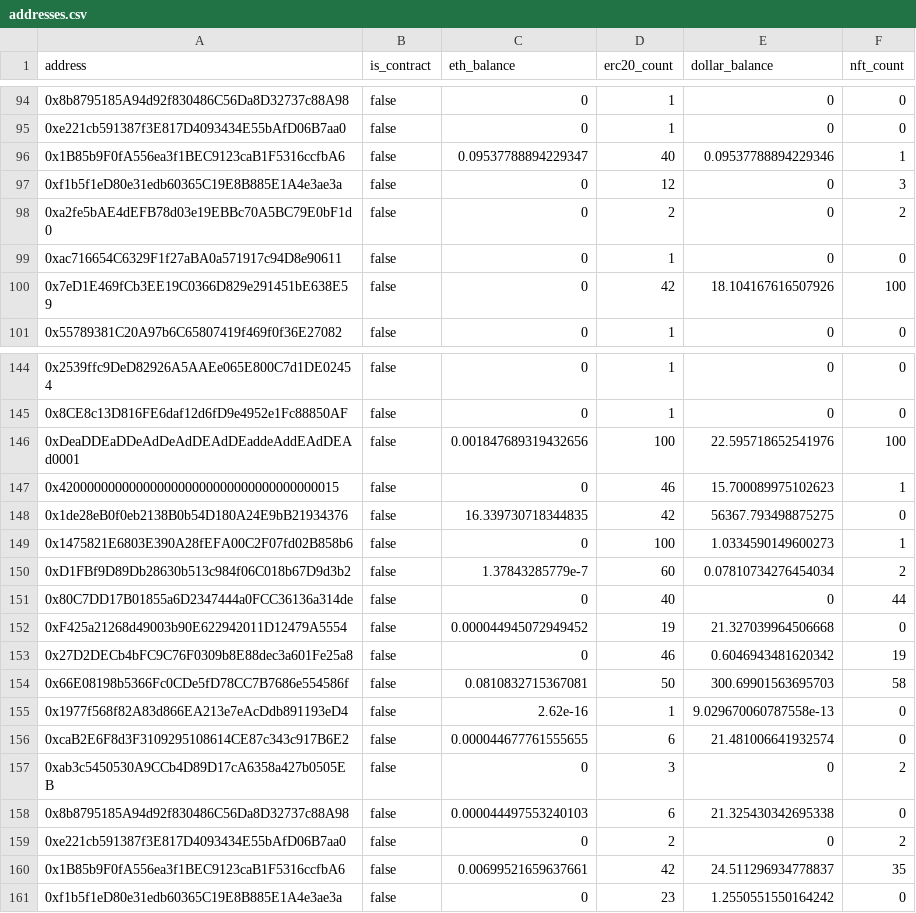
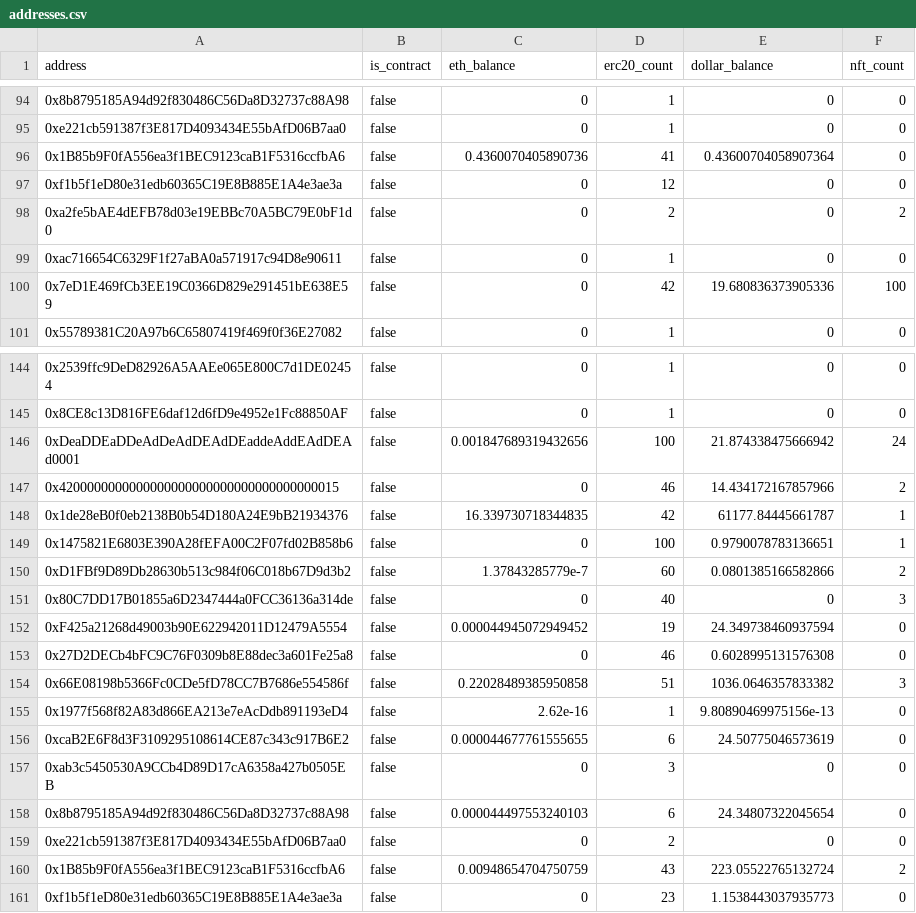
Before and after one commit to semihbceylan/db2024, a CSV file: envio-fetch/out/addresses.csv, drawn as a sheet; only a part is shown, gaps mark what is left out; the diff covers the shown part only.

```diff
--- a/envio-fetch/out/addresses.csv
+++ b/envio-fetch/out/addresses.csv
@@ -95,7 +95,7 @@ address,is_contract,eth_balance,erc20_count,dollar_balance,nft_count
 0xe221cb591387f3E817D4093434E55bAfD06B7aa0,false,0,1,0,0
-0x1B85b9F0fA556ea3f1BEC9123caB1F5316ccfbA6,false,0.09537788894229347,40,0.09537788894229346,1
-0xf1b5f1eD80e31edb60365C19E8B885E1A4e3ae3a,false,0,12,0,3
+0x1B85b9F0fA556ea3f1BEC9123caB1F5316ccfbA6,false,0.4360070405890736,41,0.43600704058907364,0
+0xf1b5f1eD80e31edb60365C19E8B885E1A4e3ae3a,false,0,12,0,0
 0xa2fe5bAE4dEFB78d03e19EBBc70A5BC79E0bF1d0,false,0,2,0,2
 0xac716654C6329F1f27aBA0a571917c94D8e90611,false,0,1,0,0
-0x7eD1E469fCb3EE19C0366D829e291451bE638E59,false,0,42,18.104167616507926,100
+0x7eD1E469fCb3EE19C0366D829e291451bE638E59,false,0,42,19.680836373905336,100
 0x55789381C20A97b6C65807419f469f0f36E27082,false,0,1,0,0
@@ -145,17 +145,17 @@ address,is_contract,eth_balance,erc20_count,dollar_balance,nft_count
 0x8CE8c13D816FE6daf12d6fD9e4952e1Fc88850AF,false,0,1,0,0
-0xDeaDDEaDDeAdDeAdDEAdDEaddeAddEAdDEAd0001,false,0.001847689319432656,100,22.595718652541976,100
-0x4200000000000000000000000000000000000015,false,0,46,15.700089975102623,1
-0x1de28eB0f0eb2138B0b54D180A24E9bB21934376,false,16.339730718344835,42,56367.793498875275,0
-0x1475821E6803E390A28fEFA00C2F07fd02B858b6,false,0,100,1.0334590149600273,1
-0xD1FBf9D89Db28630b513c984f06C018b67D9d3b2,false,1.37843285779e-7,60,0.07810734276454034,2
-0x80C7DD17B01855a6D2347444a0FCC36136a314de,false,0,40,0,44
-0xF425a21268d49003b90E622942011D12479A5554,false,0.000044945072949452,19,21.327039964506668,0
-0x27D2DECb4bFC9C76F0309b8E88dec3a601Fe25a8,false,0,46,0.6046943481620342,19
-0x66E08198b5366Fc0CDe5fD78CC7B7686e554586f,false,0.0810832715367081,50,300.69901563695703,58
-0x1977f568f82A83d866EA213e7eAcDdb891193eD4,false,2.62e-16,1,9.029670060787558e-13,0
-0xcaB2E6F8d3F3109295108614CE87c343c917B6E2,false,0.000044677761555655,6,21.481006641932574,0
-0xab3c5450530A9CCb4D89D17cA6358a427b0505EB,false,0,3,0,2
-0x8b8795185A94d92f830486C56Da8D32737c88A98,false,0.000044497553240103,6,21.325430342695338,0
-0xe221cb591387f3E817D4093434E55bAfD06B7aa0,false,0,2,0,2
-0x1B85b9F0fA556ea3f1BEC9123caB1F5316ccfbA6,false,0.00699521659637661,42,24.511296934778837,35
-0xf1b5f1eD80e31edb60365C19E8B885E1A4e3ae3a,false,0,23,1.2550551550164242,0
+0xDeaDDEaDDeAdDeAdDEAdDEaddeAddEAdDEAd0001,false,0.001847689319432656,100,21.874338475666942,24
+0x4200000000000000000000000000000000000015,false,0,46,14.434172167857966,2
+0x1de28eB0f0eb2138B0b54D180A24E9bB21934376,false,16.339730718344835,42,61177.84445661787,1
+0x1475821E6803E390A28fEFA00C2F07fd02B858b6,false,0,100,0.9790078783136651,1
+0xD1FBf9D89Db28630b513c984f06C018b67D9d3b2,false,1.37843285779e-7,60,0.0801385166582866,2
+0x80C7DD17B01855a6D2347444a0FCC36136a314de,false,0,40,0,3
+0xF425a21268d49003b90E622942011D12479A5554,false,0.000044945072949452,19,24.349738460937594,0
+0x27D2DECb4bFC9C76F0309b8E88dec3a601Fe25a8,false,0,46,0.6028995131576308,0
+0x66E08198b5366Fc0CDe5fD78CC7B7686e554586f,false,0.22028489385950858,51,1036.0646357833382,3
+0x1977f568f82A83d866EA213e7eAcDdb891193eD4,false,2.62e-16,1,9.80890469975156e-13,0
+0xcaB2E6F8d3F3109295108614CE87c343c917B6E2,false,0.000044677761555655,6,24.50775046573619,0
+0xab3c5450530A9CCb4D89D17cA6358a427b0505EB,false,0,3,0,0
+0x8b8795185A94d92f830486C56Da8D32737c88A98,false,0.000044497553240103,6,24.34807322045654,0
+0xe221cb591387f3E817D4093434E55bAfD06B7aa0,false,0,2,0,0
+0x1B85b9F0fA556ea3f1BEC9123caB1F5316ccfbA6,false,0.00948654704750759,43,223.05522765132724,2
+0xf1b5f1eD80e31edb60365C19E8B885E1A4e3ae3a,false,0,23,1.1538443037935773,0
```
Also changed, not shown: 46 edited cells elsewhere in this file, 2 other files.
